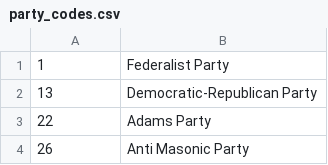
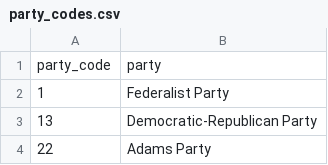
Before and after one commit to Peter-Thompson1992/Data607, a CSV file: party_codes.csv, drawn as a sheet; only a part is shown; the shorter side is filled out with more unchanged rows; the diff names each change by its address in the sheet, - before the commit and + after, or states it on an @@ line.

Commit message:
Add files via upload

```diff
--- a/party_codes.csv
+++ b/party_codes.csv
+row 1: party_code | party
```
